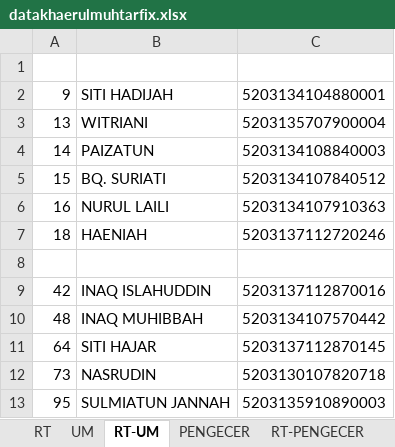
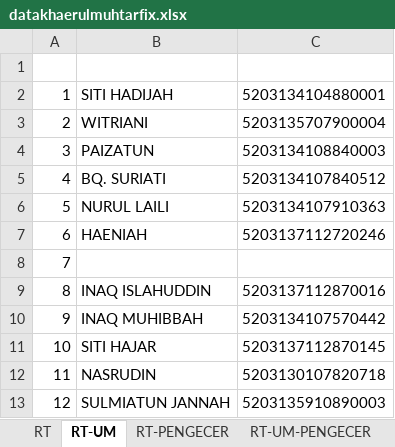
Before and after one commit to Hazizis/automation, an Excel workbook: KhaerulMuhtar/datakhaerulmuhtarfix.xlsx, sheet RT-UM, drawn as a sheet; values as stored, in another font and other column widths than the file's, no borders; the diff names each change by its address in the sheet, - before the commit and + after, or states it on an @@ line.

```diff
--- a/KhaerulMuhtar/datakhaerulmuhtarfix.xlsx (sheet RT-UM)
+++ b/KhaerulMuhtar/datakhaerulmuhtarfix.xlsx (sheet RT-UM)
-A2: 9
+A2: 1
-A3: 13
+A3: 2
-A4: 14
+A4: 3
-A5: 15
+A5: 4
-A6: 16
+A6: 5
-A7: 18
+A7: 6
-A8: (empty)
+A8: 7
-A9: 42
+A9: 8
-A10: 48
+A10: 9
-A11: 64
+A11: 10
-A12: 73
+A12: 11
-A13: 95
+A13: 12
```
Also changed, not shown: sheet RT, sheet RT-PENGECER, sheet RT-UM-PENGECER, other sheet tabs, Kazwini/datakazwani.xlsx, KhaerulMuhtar/datakhaerulmuhtar.xlsx, 19 other files.
